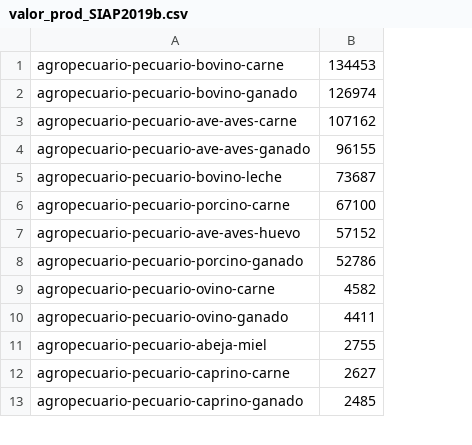
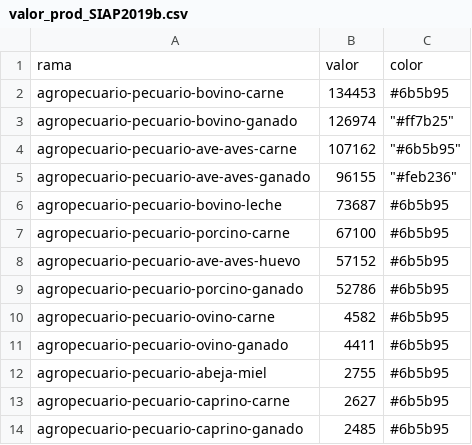
Before and after one commit to Thib336/agro_2020, a CSV file: valor_prod_SIAP2019b.csv, drawn as a sheet; only a part is shown; addresses are those after the commit; the diff names each change by its address in the sheet, - before the commit and + after, or states it on an @@ line.

Commit message:
Add files via upload

```diff
--- a/valor_prod_SIAP2019b.csv
+++ b/valor_prod_SIAP2019b.csv
+column C, rows 2-14: #6b5b95 | "#ff7b25" | "#6b5b95" | "#feb236" | #6b5b95 | #6b5b95 | #6b5b95 | #6b5b95 | #6b5b95 | #6b5b95 | #6b5b95 | #6b5b95 | #6b5b95
+row 1: rama | valor | color
```
